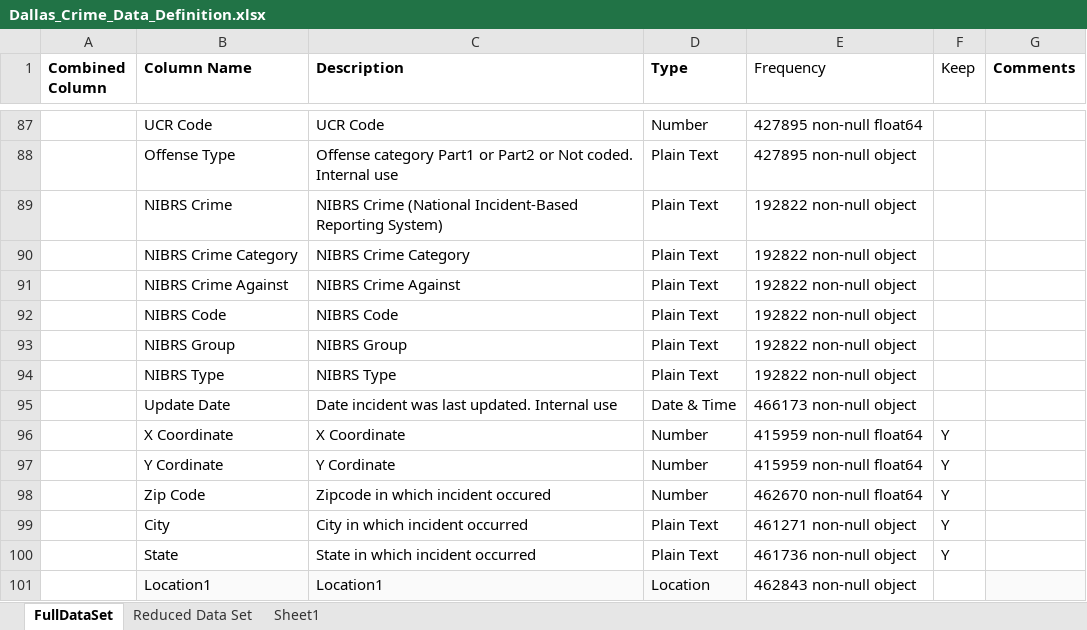
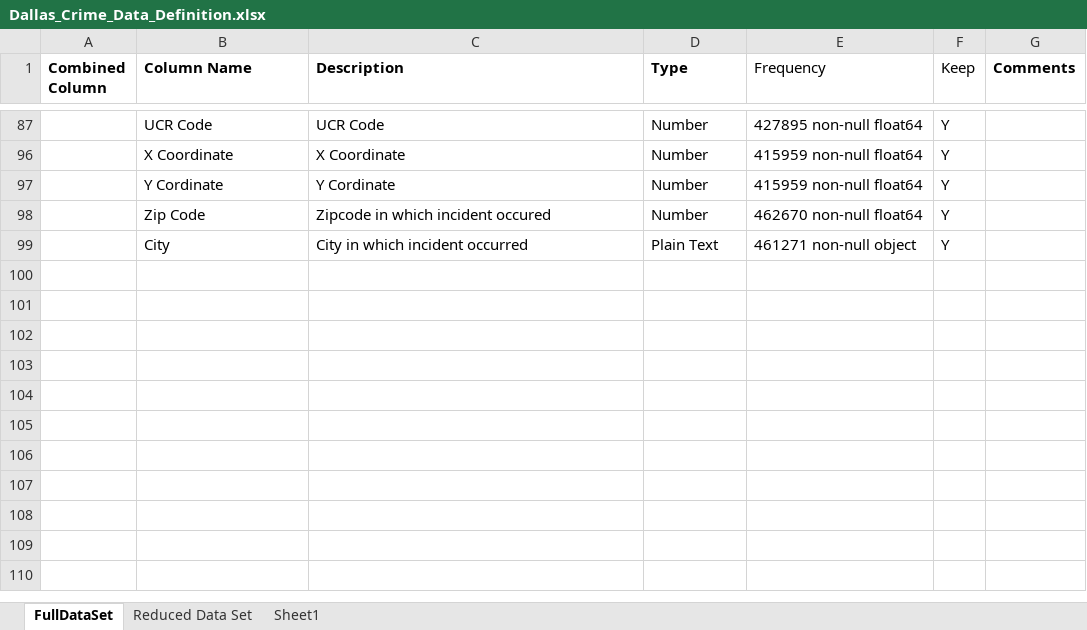
Before and after one commit to chaoshunh/MSDS7331-Data-Mining, an Excel workbook: Dallas Crime/Dallas_Crime_Data_Definition.xlsx, sheet FullDataSet, drawn as a sheet; only a part is shown, gaps mark what is left out; values as stored, in another font and other column widths than the file's, no borders; the diff covers the shown part only; the diff names each change by its address in the sheet, - before the commit and + after, or states it on an @@ line.

```diff
--- a/Dallas Crime/Dallas_Crime_Data_Definition.xlsx (sheet FullDataSet)
+++ b/Dallas Crime/Dallas_Crime_Data_Definition.xlsx (sheet FullDataSet)
-F87 (Keep): (empty)
+F87 (Keep): Y
@@ row 88 hidden:  | Offense Type | Offense category Part1 or Part2 or Not coded. Internal use | Plain Text | 427895 non-null object @@
@@ row 89 hidden:  | NIBRS Crime | NIBRS Crime (National Incident-Based Reporting System) | Plain Text | 192822 non-null object @@
@@ row 90 hidden:  | NIBRS Crime Category | NIBRS Crime Category | Plain Text | 192822 non-null object @@
@@ row 91 hidden:  | NIBRS Crime Against | NIBRS Crime Against | Plain Text | 192822 non-null object @@
@@ row 92 hidden:  | NIBRS Code | NIBRS Code | Plain Text | 192822 non-null object @@
@@ row 93 hidden:  | NIBRS Group | NIBRS Group | Plain Text | 192822 non-null object @@
@@ row 94 hidden:  | NIBRS Type | NIBRS Type | Plain Text | 192822 non-null object @@
@@ row 95 hidden:  | Update Date | Date incident was last updated. Internal use | Date & Time | 466173 non-null object @@
-row 100:  | State | State in which incident occurred | Plain Text | 461736 non-null object | Y
@@ row 101 hidden:  | Location1 | Location1 | Location | 462843 non-null object @@
```
Also changed, not shown: 7 removed rows, 41 hidden or unhidden rows and 6 edited cells elsewhere in this sheet, 1 other file.
